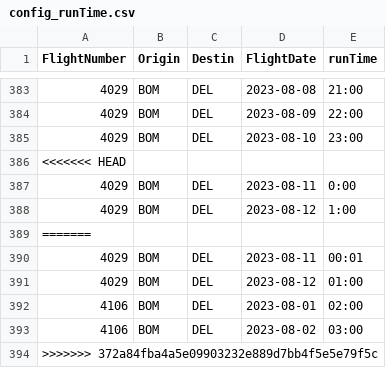
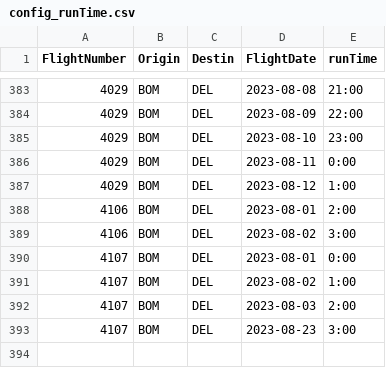
Before and after one commit to vivekbolla123/rm-allocation-serverless-funcs, a CSV file: QPDynamicAllocation/params/data/config_runTime.csv, drawn as a sheet; only a part is shown, gaps mark what is left out.

```diff
--- a/QPDynamicAllocation/params/data/config_runTime.csv
+++ b/QPDynamicAllocation/params/data/config_runTime.csv
@@ -385,10 +385,9 @@
 4029,BOM,DEL,2023-08-10,23:00
-<<<<<<< HEAD
 4029,BOM,DEL,2023-08-11,0:00
 4029,BOM,DEL,2023-08-12,1:00
-=======
-4029,BOM,DEL,2023-08-11,00:01
-4029,BOM,DEL,2023-08-12,01:00
-4106,BOM,DEL,2023-08-01,02:00
-4106,BOM,DEL,2023-08-02,03:00
->>>>>>> 372a84fba4a5e09903232e889d7bb4f5e5e79f5c
+4106,BOM,DEL,2023-08-01,2:00
+4106,BOM,DEL,2023-08-02,3:00
+4107,BOM,DEL,2023-08-01,0:00
+4107,BOM,DEL,2023-08-02,1:00
+4107,BOM,DEL,2023-08-03,2:00
+4107,BOM,DEL,2023-08-23,3:00
```
Also changed, not shown: QPDynamicAllocation/params/data/Bookload.csv, QPDynamicAllocation/params/data/booking_fare_data.csv, 7 other files.
